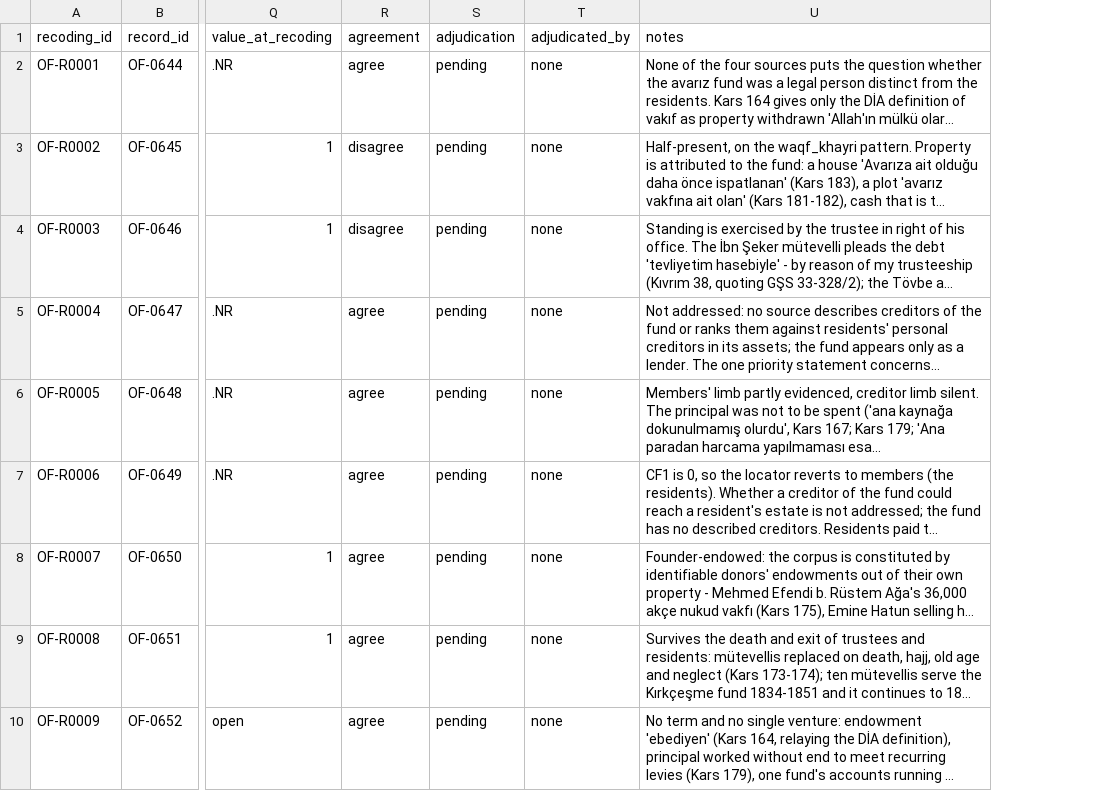
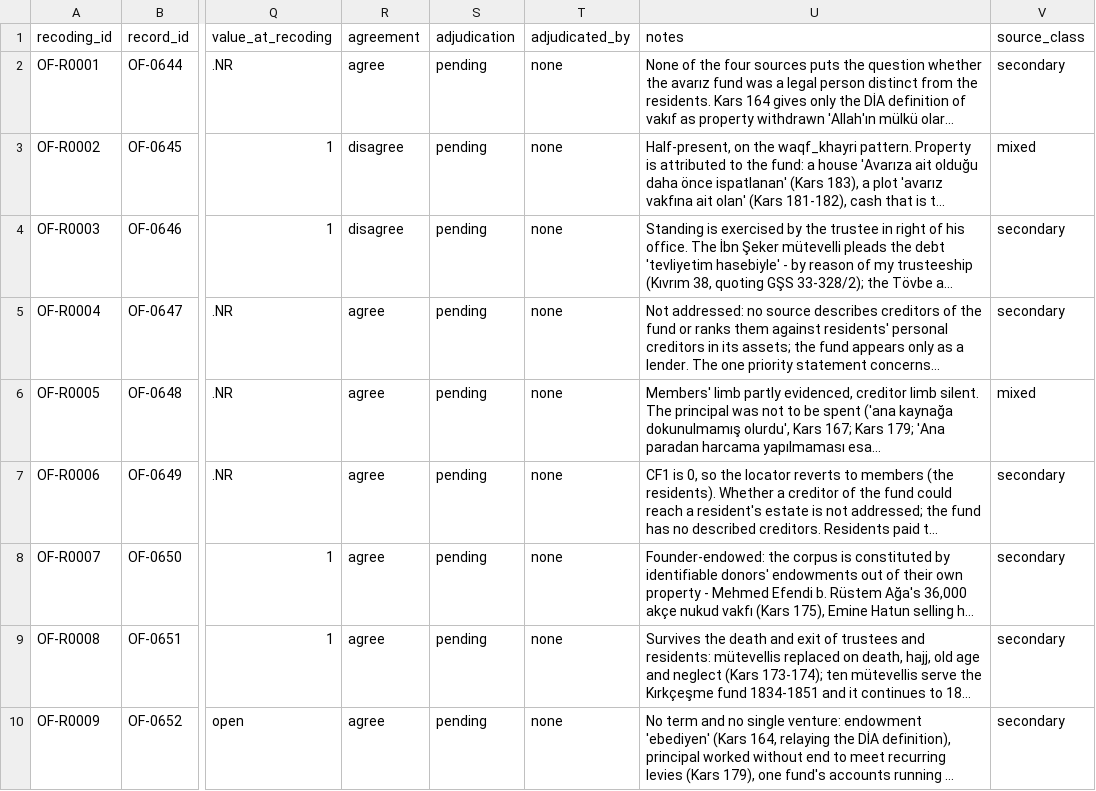
Before and after one commit to michaelschiltz/HistorEE_codebooks, a CSV file: datasets/organizational_forms/recodings.csv, drawn as a sheet; only a part is shown, gaps mark what is left out; long unchanged cells end in …; the diff names each change by its address in the sheet, - before the commit and + after, or states it on an @@ line.

Commit message:
preparation on the basis of primary sources check: the commenda.

```diff
--- a/datasets/organizational_forms/recodings.csv
+++ b/datasets/organizational_forms/recodings.csv
+column V (source_class), rows 2-10: secondary | mixed | secondary | secondary | mixed | secondary | secondary | secondary | secondary
```
Also changed, not shown: 14 other files.
